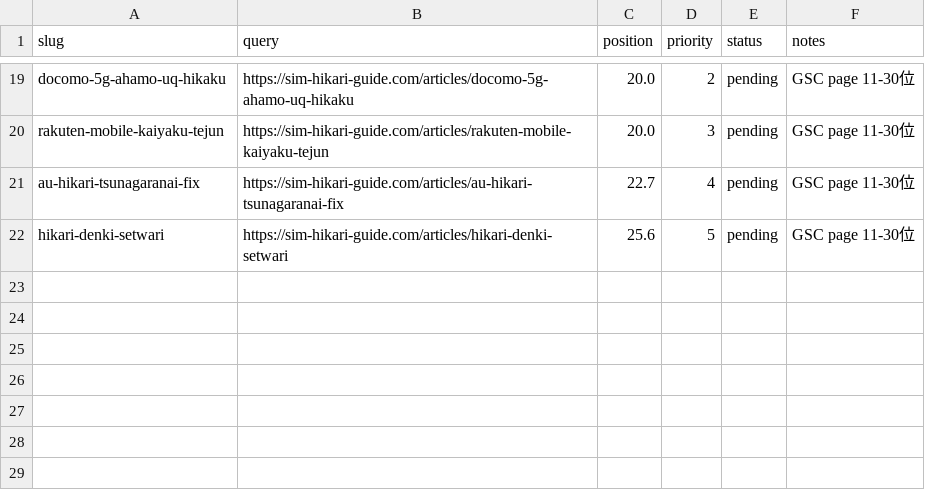
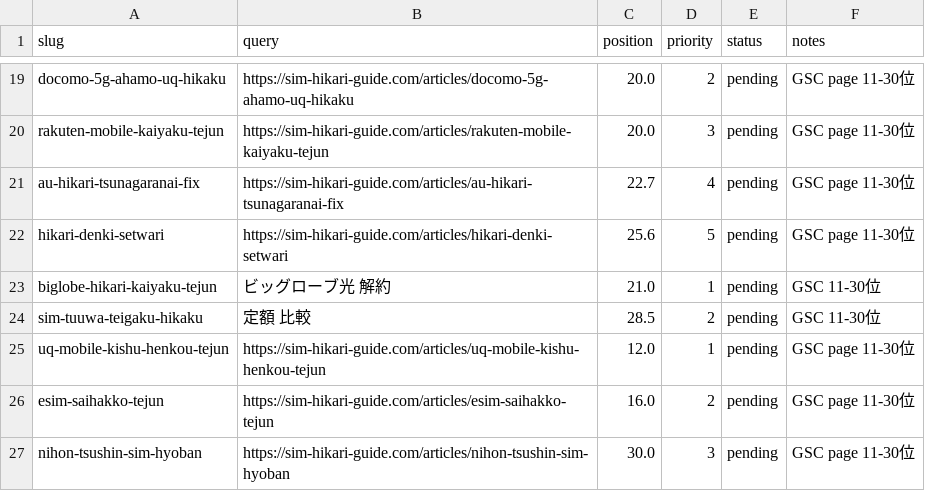
Before and after one commit to felix-jp-studio/blog-affiliate-pipeline, a CSV file: data/rewrite-queue.csv, drawn as a sheet; only a part is shown, gaps mark what is left out; the diff names each change by its address in the sheet, - before the commit and + after, or states it on an @@ line.

```diff
--- a/data/rewrite-queue.csv
+++ b/data/rewrite-queue.csv
+row 23: biglobe-hikari-kaiyaku-tejun | ビッグローブ光 解約 | 21.0 | 1 | pending | GSC 11-30位
+row 24: sim-tuuwa-teigaku-hikaku | 定額 比較 | 28.5 | 2 | pending | GSC 11-30位
+row 25: uq-mobile-kishu-henkou-tejun | https://sim-hikari-guide.com/articles/uq-mobile-kishu-henkou-tejun | 12.0 | 1 | pending | GSC page 11-30位
+row 26: esim-saihakko-tejun | https://sim-hikari-guide.com/articles/esim-saihakko-tejun | 16.0 | 2 | pending | GSC page 11-30位
+row 27: nihon-tsushin-sim-hyoban | https://sim-hikari-guide.com/articles/nihon-tsushin-sim-hyoban | 30.0 | 3 | pending | GSC page 11-30位
```
Also changed, not shown: 3 other files.
